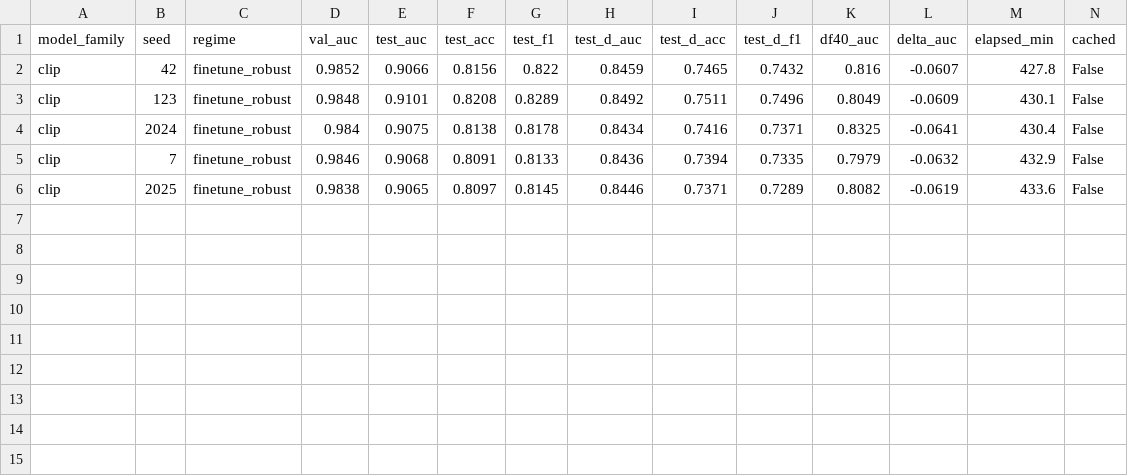
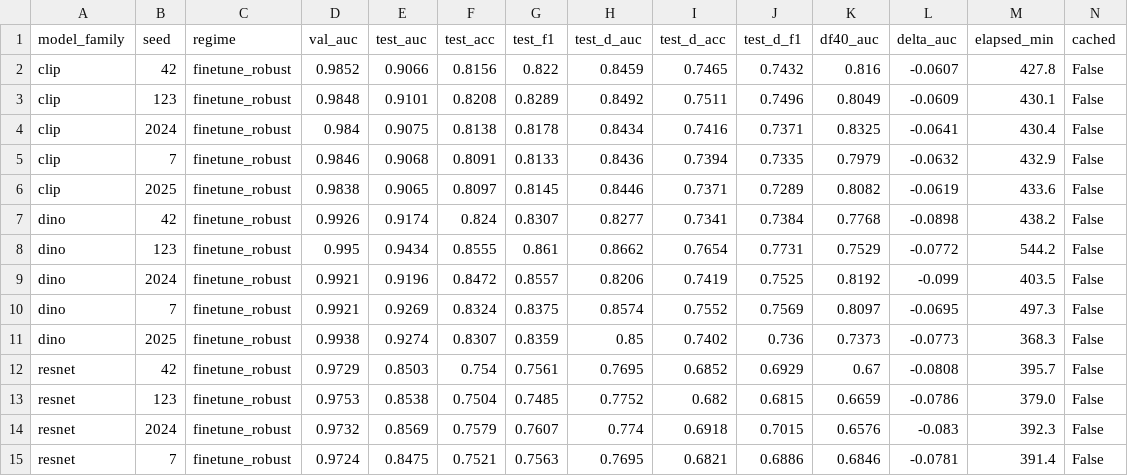
Before and after one commit to Lucas-PG/FaceForgery-Benchmark, a CSV file: tables/robust_5seeds_gpu0.csv, drawn as a sheet.

```diff
--- a/tables/robust_5seeds_gpu0.csv
+++ b/tables/robust_5seeds_gpu0.csv
@@ -6 +6,10 @@ clip,7,finetune_robust,0.9846,0.9068,0.8091,0.8133,0.8436,0.7394,0.7335,0.7979,-
 clip,2025,finetune_robust,0.9838,0.9065,0.8097,0.8145,0.8446,0.7371,0.7289,0.8082,-0.0619,433.6,False
+dino,42,finetune_robust,0.9926,0.9174,0.824,0.8307,0.8277,0.7341,0.7384,0.7768,-0.0898,438.2,False
+dino,123,finetune_robust,0.995,0.9434,0.8555,0.861,0.8662,0.7654,0.7731,0.7529,-0.0772,544.2,False
+dino,2024,finetune_robust,0.9921,0.9196,0.8472,0.8557,0.8206,0.7419,0.7525,0.8192,-0.099,403.5,False
+dino,7,finetune_robust,0.9921,0.9269,0.8324,0.8375,0.8574,0.7552,0.7569,0.8097,-0.0695,497.3,False
+dino,2025,finetune_robust,0.9938,0.9274,0.8307,0.8359,0.85,0.7402,0.736,0.7373,-0.0773,368.3,False
+resnet,42,finetune_robust,0.9729,0.8503,0.754,0.7561,0.7695,0.6852,0.6929,0.67,-0.0808,395.7,False
+resnet,123,finetune_robust,0.9753,0.8538,0.7504,0.7485,0.7752,0.682,0.6815,0.6659,-0.0786,379.0,False
+resnet,2024,finetune_robust,0.9732,0.8569,0.7579,0.7607,0.774,0.6918,0.7015,0.6576,-0.083,392.3,False
+resnet,7,finetune_robust,0.9724,0.8475,0.7521,0.7563,0.7695,0.6821,0.6886,0.6846,-0.0781,391.4,False
```
Also changed, not shown: tables/robust_5seeds_gpu1.csv, 3 other files.
